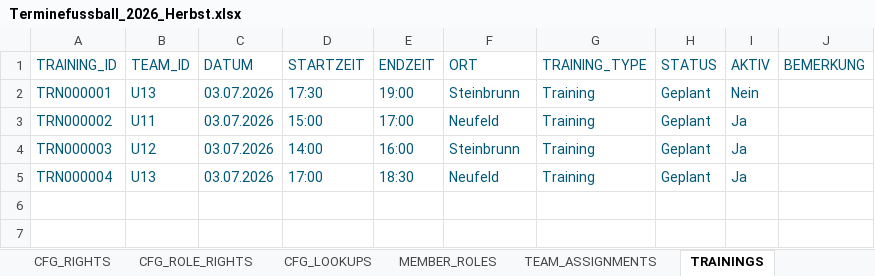
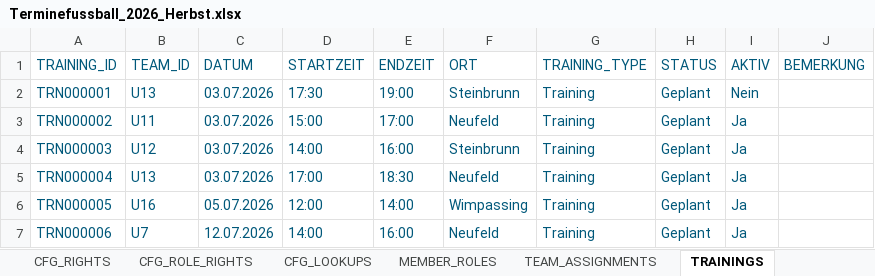
Before and after one commit to dtb-asv/asv-manager, an Excel workbook: Excel/Terminefussball_2026_Herbst.xlsx, sheet TRAININGS, drawn as a sheet; values as stored, in another font and other column widths than the file's, no borders; the diff names each change by its address in the sheet, - before the commit and + after, or states it on an @@ line.

```diff
--- a/Excel/Terminefussball_2026_Herbst.xlsx (sheet TRAININGS)
+++ b/Excel/Terminefussball_2026_Herbst.xlsx (sheet TRAININGS)
+row 6: TRN000005 | U16 | 05.07.2026 | 12:00 | 14:00 | Wimpassing | Training | Geplant | Ja
+row 7: TRN000006 | U7 | 12.07.2026 | 14:00 | 16:00 | Neufeld | Training | Geplant | Ja
```
Also changed, not shown: sheet TRAINING_PARTICIPANTS, sheet HISTORY, other sheet tabs, 11 other files.
